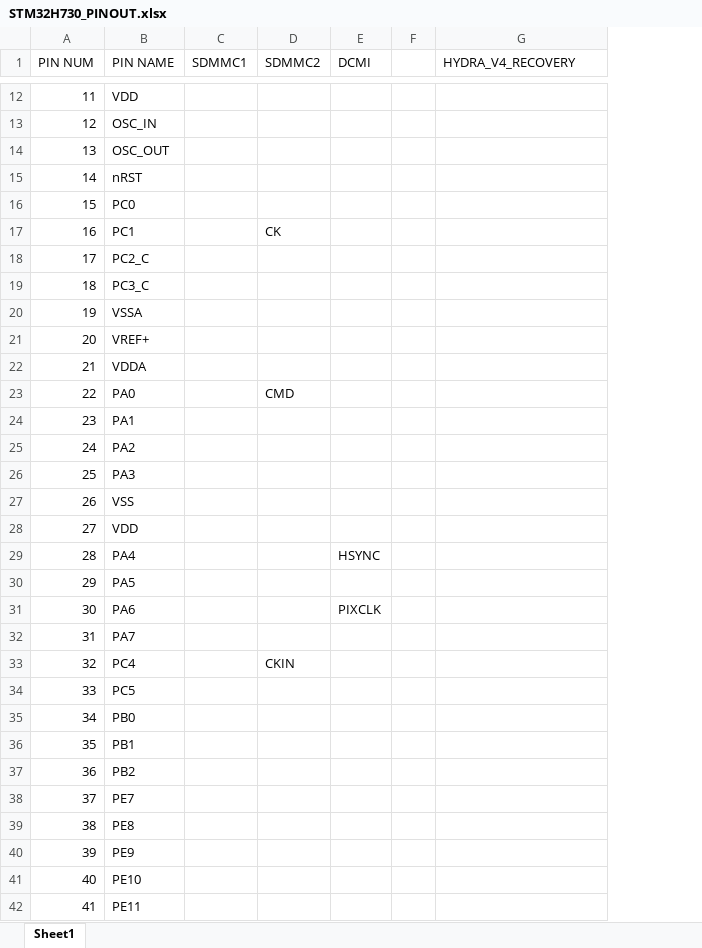
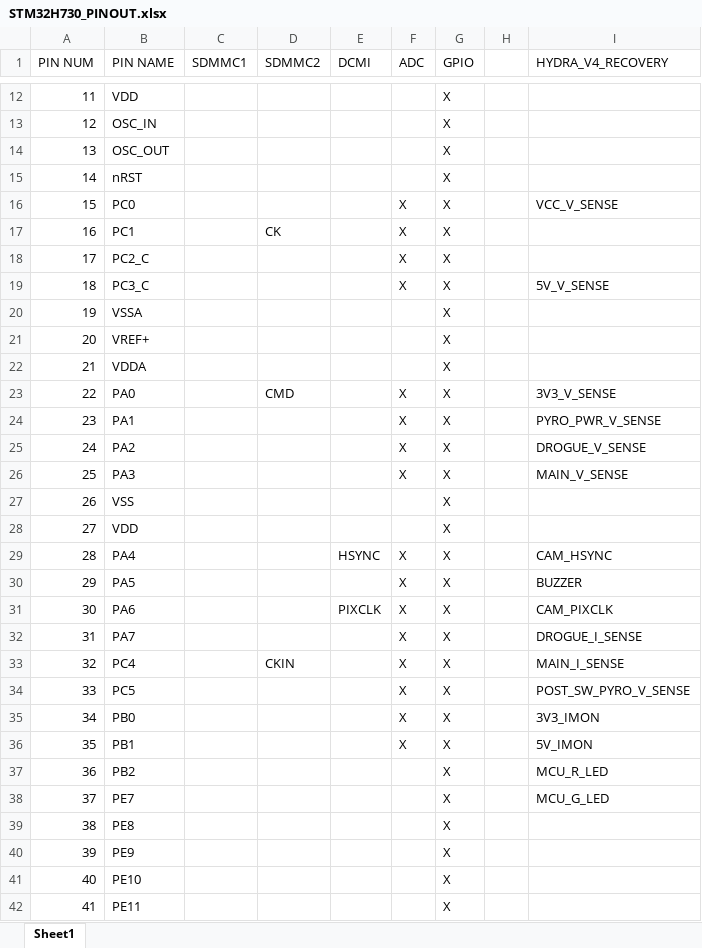
Before and after one commit to Serpopovici163/HYDRA_HARDWARE, an Excel workbook: HYDRA_V4_RECOVERY/STM32H730_PINOUT.xlsx, sheet Sheet1, drawn as a sheet; only a part is shown, gaps mark what is left out; values as stored, in another font and other column widths than the file's, no cell formats; addresses are those after the commit; the diff covers the shown part only; the diff names each change by its address in the sheet, - before the commit and + after, or states it on an @@ line.

Commit message:
worked on recovery and started MBA project for V4 boards

```diff
--- a/HYDRA_V4_RECOVERY/STM32H730_PINOUT.xlsx (sheet Sheet1)
+++ b/HYDRA_V4_RECOVERY/STM32H730_PINOUT.xlsx (sheet Sheet1)
+column F (ADC), rows 16-36: X | X | X | X |  |  |  | X | X | X | X |  |  | X | X | X | X | X | X | X | X
+column G (GPIO), rows 12-42: all X
-I16 (HYDRA_V4_RECOVERY): (empty)
+I16 (HYDRA_V4_RECOVERY): VCC_V_SENSE
-I19 (HYDRA_V4_RECOVERY): (empty)
+I19 (HYDRA_V4_RECOVERY): 5V_V_SENSE
-I23 (HYDRA_V4_RECOVERY): (empty)
+I23 (HYDRA_V4_RECOVERY): 3V3_V_SENSE
-I24 (HYDRA_V4_RECOVERY): (empty)
+I24 (HYDRA_V4_RECOVERY): PYRO_PWR_V_SENSE
-I25 (HYDRA_V4_RECOVERY): (empty)
+I25 (HYDRA_V4_RECOVERY): DROGUE_V_SENSE
-I26 (HYDRA_V4_RECOVERY): (empty)
+I26 (HYDRA_V4_RECOVERY): MAIN_V_SENSE
-I29 (HYDRA_V4_RECOVERY): (empty)
+I29 (HYDRA_V4_RECOVERY): CAM_HSYNC
-I30 (HYDRA_V4_RECOVERY): (empty)
+I30 (HYDRA_V4_RECOVERY): BUZZER
-I31 (HYDRA_V4_RECOVERY): (empty)
+I31 (HYDRA_V4_RECOVERY): CAM_PIXCLK
-I32 (HYDRA_V4_RECOVERY): (empty)
+I32 (HYDRA_V4_RECOVERY): DROGUE_I_SENSE
-I33 (HYDRA_V4_RECOVERY): (empty)
+I33 (HYDRA_V4_RECOVERY): MAIN_I_SENSE
-I34 (HYDRA_V4_RECOVERY): (empty)
+I34 (HYDRA_V4_RECOVERY): POST_SW_PYRO_V_SENSE
-I35 (HYDRA_V4_RECOVERY): (empty)
+I35 (HYDRA_V4_RECOVERY): 3V3_IMON
-I36 (HYDRA_V4_RECOVERY): (empty)
+I36 (HYDRA_V4_RECOVERY): 5V_IMON
-I37 (HYDRA_V4_RECOVERY): (empty)
+I37 (HYDRA_V4_RECOVERY): MCU_R_LED
-I38 (HYDRA_V4_RECOVERY): (empty)
+I38 (HYDRA_V4_RECOVERY): MCU_G_LED
```
Also changed, not shown: 20 edited cells elsewhere in this sheet, cell formats, 38 other files.
